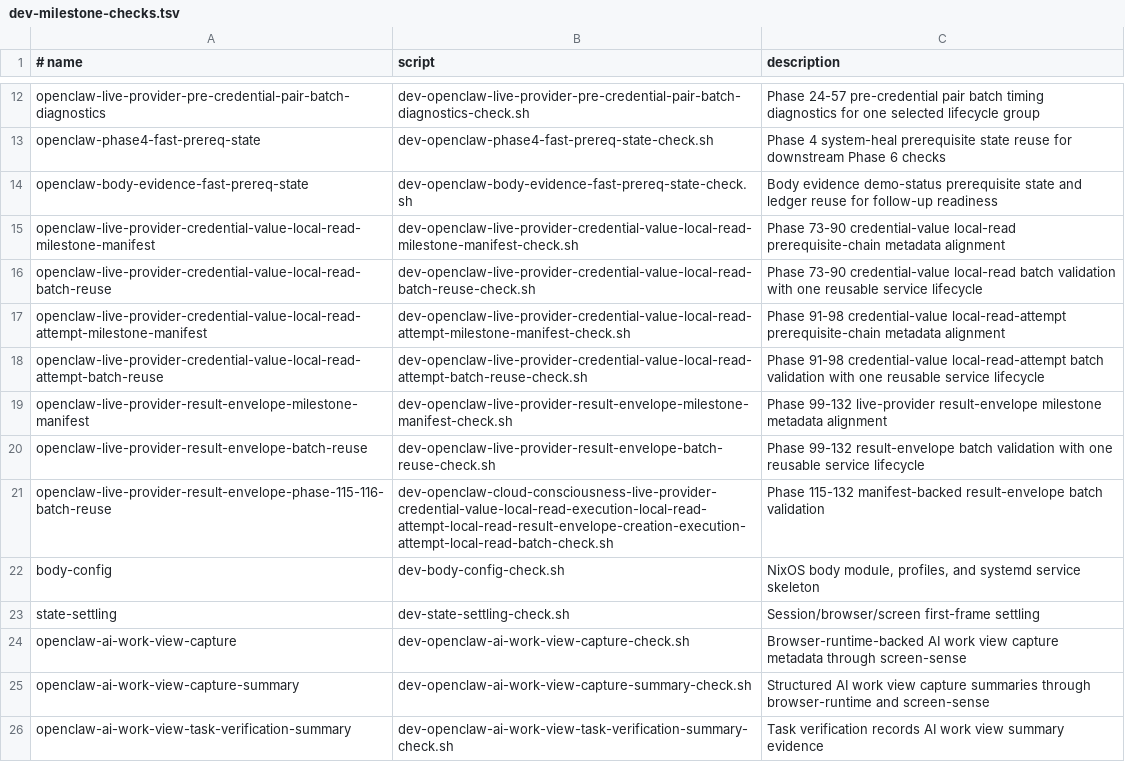
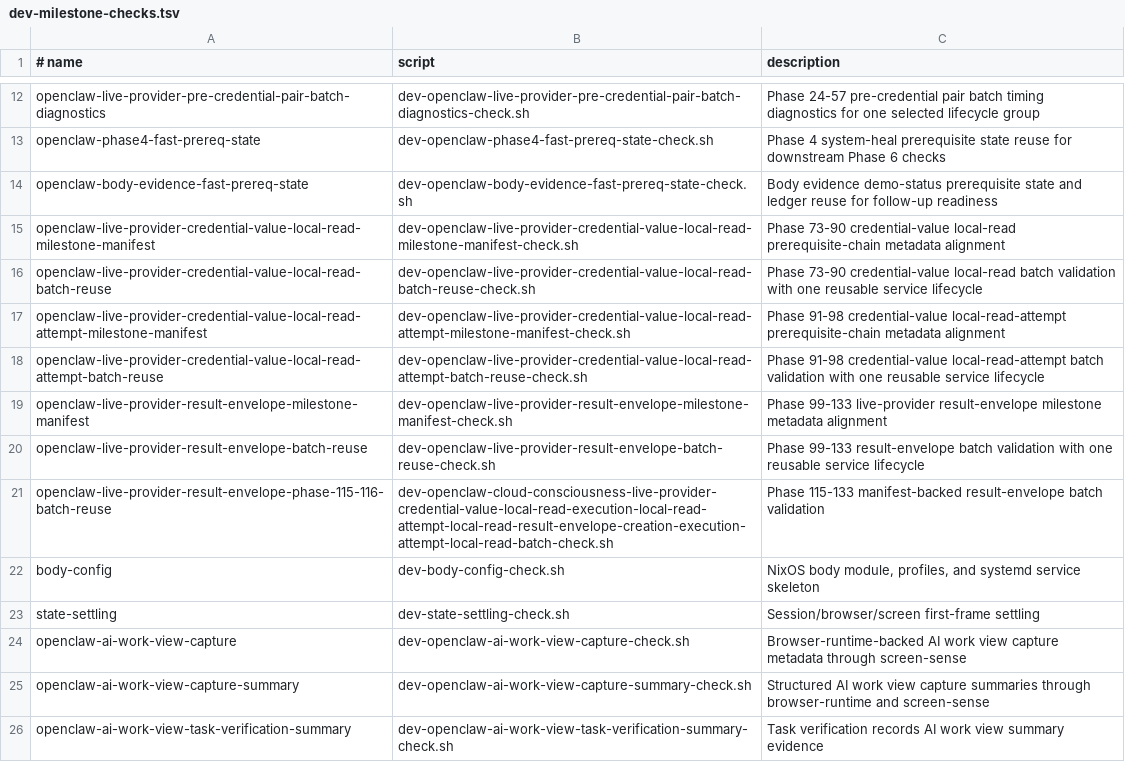
Before and after one commit to EdVulcan/OpenClaw_On_NixOS, a TSV file: nix/scripts/dev-milestone-checks.tsv, drawn as a sheet; only a part is shown, gaps mark what is left out.

```diff
--- a/nix/scripts/dev-milestone-checks.tsv
+++ b/nix/scripts/dev-milestone-checks.tsv
@@ -18,5 +18,5 @@ openclaw-live-provider-credential-value-local-read-attempt-milestone-manifest	de
 openclaw-live-provider-credential-value-local-read-attempt-batch-reuse	dev-openclaw-live-provider-credential-value-local-read-attempt-batch-reuse-check.sh	Phase 91-98 credential-value local-read-attempt batch validation with one reusable service lifecycle
-openclaw-live-provider-result-envelope-milestone-manifest	dev-openclaw-live-provider-result-envelope-milestone-manifest-check.sh	Phase 99-132 live-provider result-envelope milestone metadata alignment
-openclaw-live-provider-result-envelope-batch-reuse	dev-openclaw-live-provider-result-envelope-batch-reuse-check.sh	Phase 99-132 result-envelope batch validation with one reusable service lifecycle
-openclaw-live-provider-result-envelope-phase-115-116-batch-reuse	dev-openclaw-cloud-consciousness-live-provider-credential-value-local-read-execution-local-read-attempt-local-read-result-envelope-creation-execution-attempt-local-read-batch-check.sh	Phase 115-132 manifest-backed result-envelope batch validation
+openclaw-live-provider-result-envelope-milestone-manifest	dev-openclaw-live-provider-result-envelope-milestone-manifest-check.sh	Phase 99-133 live-provider result-envelope milestone metadata alignment
+openclaw-live-provider-result-envelope-batch-reuse	dev-openclaw-live-provider-result-envelope-batch-reuse-check.sh	Phase 99-133 result-envelope batch validation with one reusable service lifecycle
+openclaw-live-provider-result-envelope-phase-115-116-batch-reuse	dev-openclaw-cloud-consciousness-live-provider-credential-value-local-read-execution-local-read-attempt-local-read-result-envelope-creation-execution-attempt-local-read-batch-check.sh	Phase 115-133 manifest-backed result-envelope batch validation
 body-config	dev-body-config-check.sh	NixOS body module, profiles, and systemd service skeleton
```
Also changed, not shown: nix/scripts/openclaw-live-provider-result-envelope-milestones.tsv, 18 other files.
